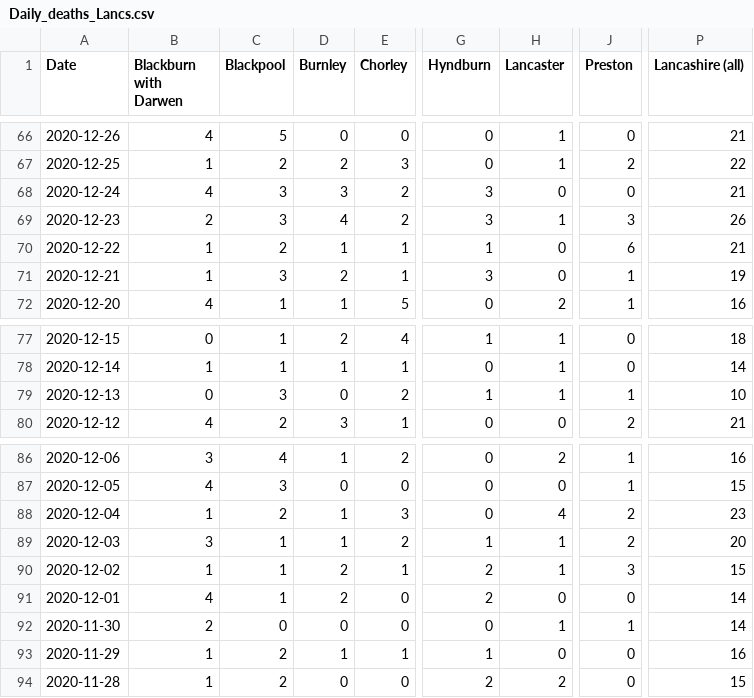
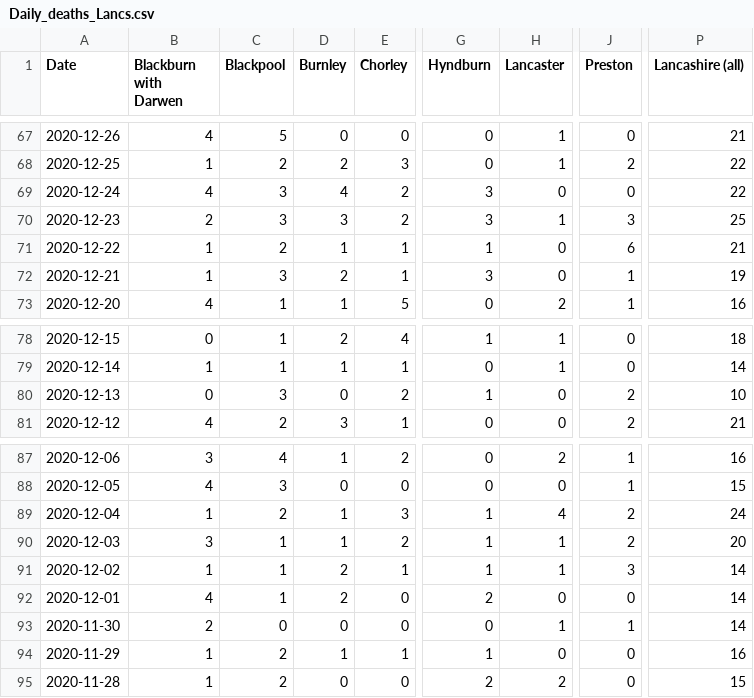
Before and after one commit to paumber/covid-data, a CSV file: Daily_deaths_Lancs.csv, drawn as a sheet; only a part is shown, gaps mark what is left out; addresses are those after the commit; the diff covers the shown part only; the diff names each change by its address in the sheet, - before the commit and + after, or states it on an @@ line.

```diff
--- a/Daily_deaths_Lancs.csv
+++ b/Daily_deaths_Lancs.csv
-D69 (Burnley): 3
+D69 (Burnley): 4
-P69 (Lancashire (all)): 21
+P69 (Lancashire (all)): 22
-D70 (Burnley): 4
+D70 (Burnley): 3
-P70 (Lancashire (all)): 26
+P70 (Lancashire (all)): 25
-H80 (Lancaster): 1
+H80 (Lancaster): 0
-J80 (Preston): 1
+J80 (Preston): 2
-G89 (Hyndburn): 0
+G89 (Hyndburn): 1
-P89 (Lancashire (all)): 23
+P89 (Lancashire (all)): 24
-G91 (Hyndburn): 2
+G91 (Hyndburn): 1
-P91 (Lancashire (all)): 15
+P91 (Lancashire (all)): 14
```
Also changed, not shown: 1 added row and 26 edited cells elsewhere in this file.
